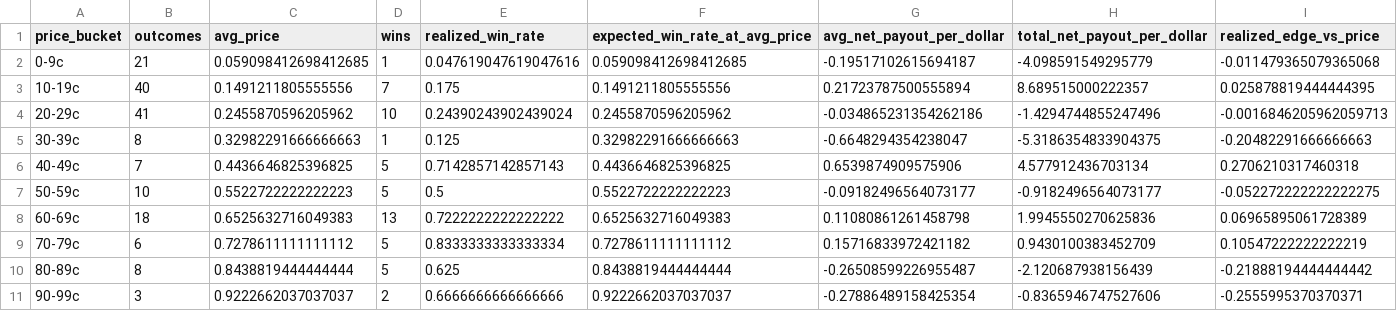
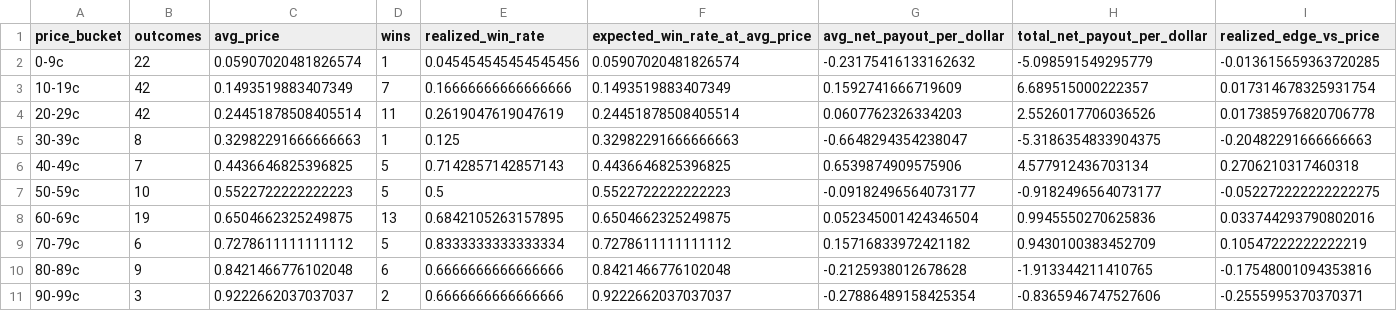
Before and after one commit to frederickpek/moirai, a CSV file: docs/data/football_elo_polymarket/world_cup_odds_bucket_ev_summary.csv, drawn as a sheet.

```diff
--- a/docs/data/football_elo_polymarket/world_cup_odds_bucket_ev_summary.csv
+++ b/docs/data/football_elo_polymarket/world_cup_odds_bucket_ev_summary.csv
@@ -1,5 +1,5 @@
 price_bucket,outcomes,avg_price,wins,realized_win_rate,expected_win_rate_at_avg_price,avg_net_payout_per_dollar,total_net_payout_per_dollar,realized_edge_vs_price
-0-9c,21,0.059098412698412685,1,0.047619047619047616,0.059098412698412685,-0.19517102615694187,-4.098591549295779,-0.011479365079365068
-10-19c,40,0.1491211805555556,7,0.175,0.1491211805555556,0.21723787500555894,8.689515000222357,0.025878819444444395
-20-29c,41,0.2455870596205962,10,0.24390243902439024,0.2455870596205962,-0.034865231354262186,-1.4294744855247496,-0.0016846205962059713
+0-9c,22,0.05907020481826574,1,0.045454545454545456,0.05907020481826574,-0.23175416133162632,-5.098591549295779,-0.013615659363720285
+10-19c,42,0.1493519883407349,7,0.16666666666666666,0.1493519883407349,0.1592741666719609,6.689515000222357,0.017314678325931754
+20-29c,42,0.24451878508405514,11,0.2619047619047619,0.24451878508405514,0.0607762326334203,2.5526017706036526,0.017385976820706778
 30-39c,8,0.32982291666666663,1,0.125,0.32982291666666663,-0.6648294354238047,-5.3186354833904375,-0.20482291666666663
@@ -7,5 +7,5 @@ price_bucket,outcomes,avg_price,wins,realized_win_rate,expected_win_rate_at_avg_
 50-59c,10,0.5522722222222223,5,0.5,0.5522722222222223,-0.09182496564073177,-0.9182496564073177,-0.052272222222222275
-60-69c,18,0.6525632716049383,13,0.7222222222222222,0.6525632716049383,0.11080861261458798,1.9945550270625836,0.06965895061728389
+60-69c,19,0.6504662325249875,13,0.6842105263157895,0.6504662325249875,0.052345001424346504,0.9945550270625836,0.033744293790802016
 70-79c,6,0.7278611111111112,5,0.8333333333333334,0.7278611111111112,0.15716833972421182,0.9430100383452709,0.10547222222222219
-80-89c,8,0.8438819444444444,5,0.625,0.8438819444444444,-0.26508599226955487,-2.120687938156439,-0.21888194444444442
+80-89c,9,0.8421466776102048,6,0.6666666666666666,0.8421466776102048,-0.2125938012678628,-1.913344211410765,-0.17548001094353816
 90-99c,3,0.9222662037037037,2,0.6666666666666666,0.9222662037037037,-0.27886489158425354,-0.8365946747527606,-0.2555995370370371
```
Also changed, not shown: docs/data/football_elo_polymarket/world_cup_odds_bucket_ev_details.csv, docs/data/football_elo_polymarket/world_cup_pnl_paths.csv, 6 other files.
